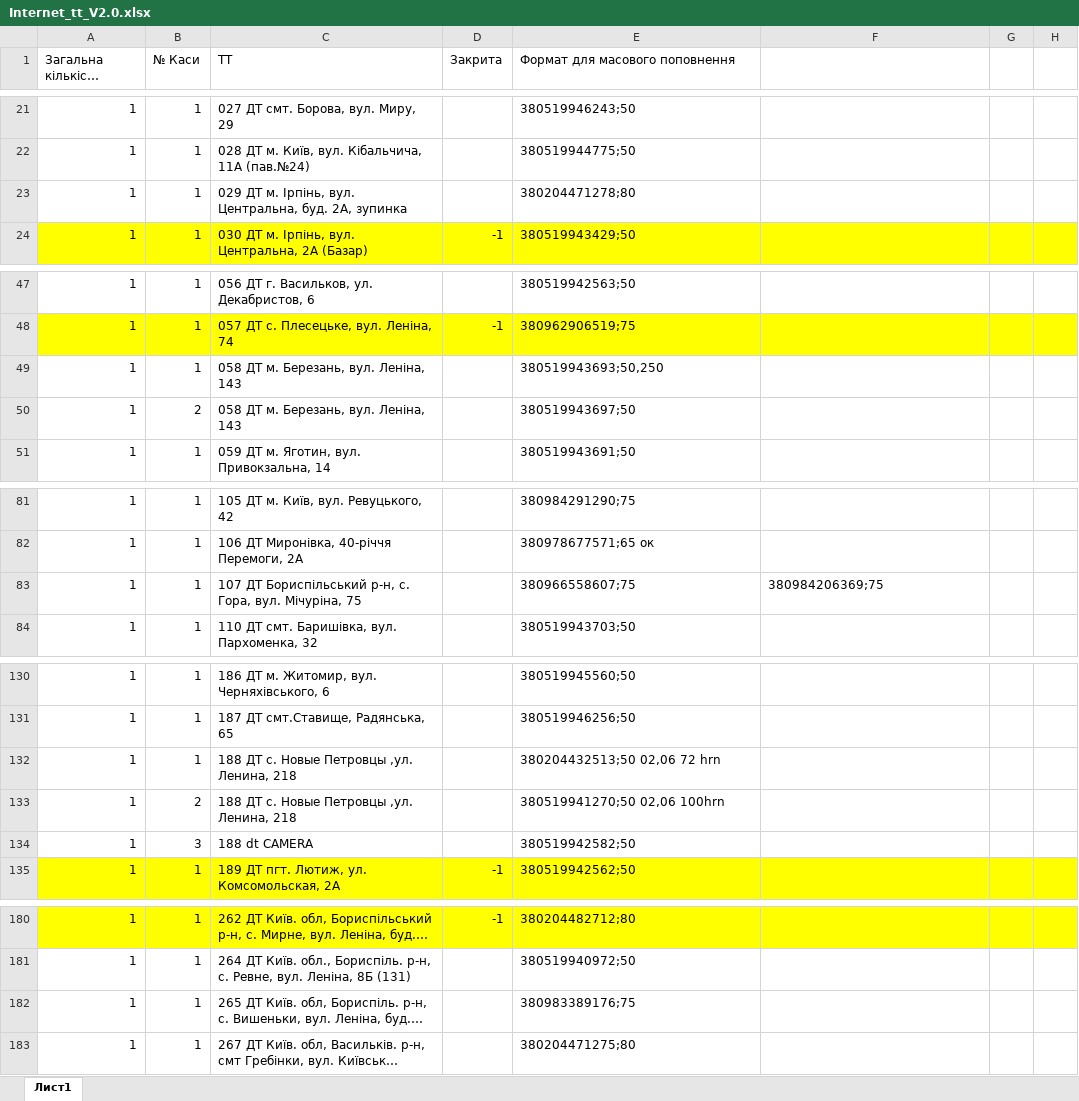
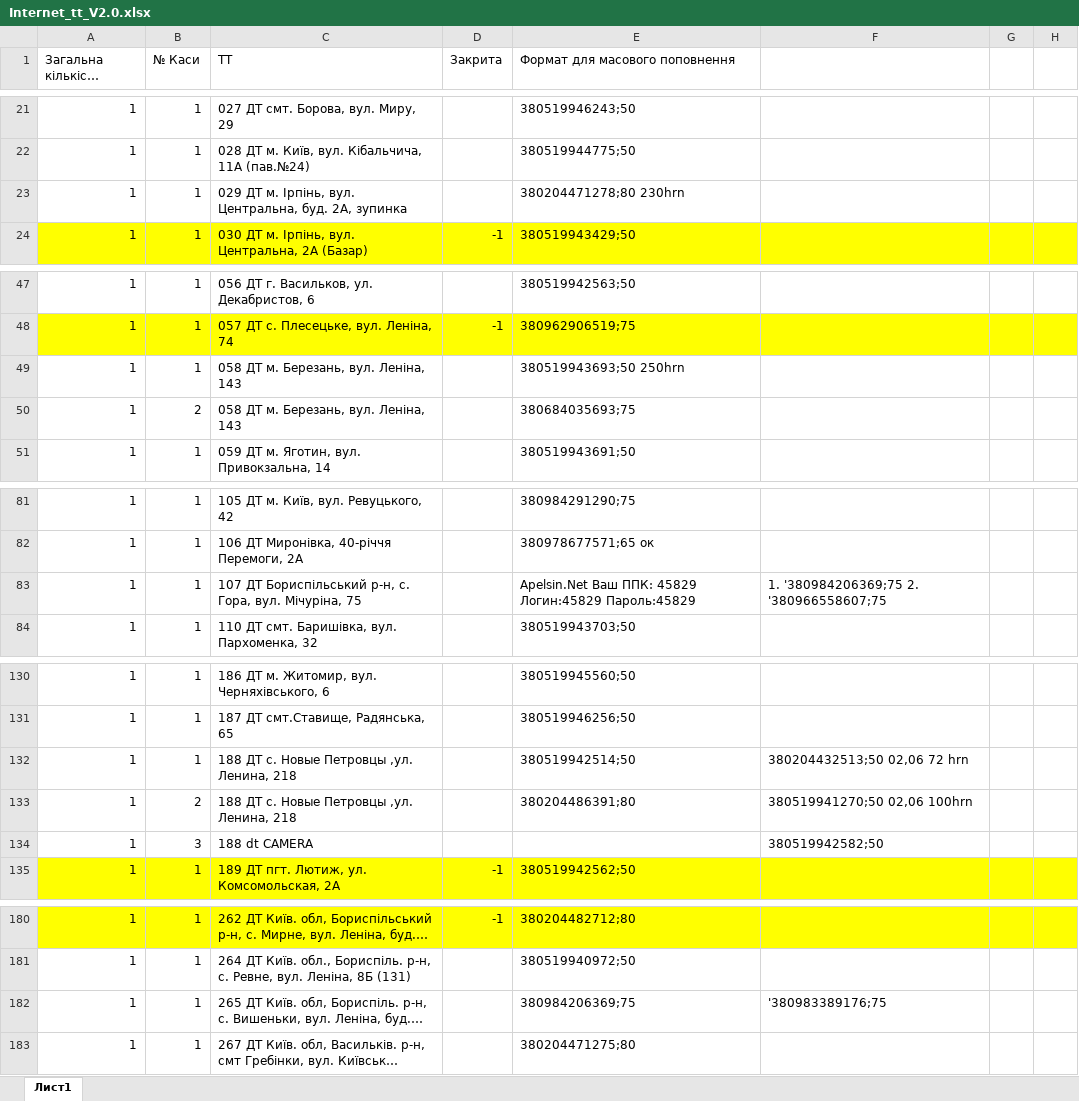
Before and after one commit to Andriyash/GitHub, an Excel workbook: Internet_tt_V2.0.xlsx, sheet Лист1, drawn as a sheet; only a part is shown, gaps mark what is left out; long unchanged cells end in …; values as stored, in another font and other column widths than the file's, no borders; the diff names each change by its address in the sheet, - before the commit and + after, or states it on an @@ line.

Commit message:
Правки

```diff
--- a/Internet_tt_V2.0.xlsx (sheet Лист1)
+++ b/Internet_tt_V2.0.xlsx (sheet Лист1)
-E23 (Формат для масового поповнення): 380204471278;80
+E23 (Формат для масового поповнення): 380204471278;80 230hrn
-E49 (Формат для масового поповнення): 380519943693;50,250
+E49 (Формат для масового поповнення): 380519943693;50 250hrn
-E50 (Формат для масового поповнення): 380519943697;50
+E50 (Формат для масового поповнення): 380684035693;75
-E83 (Формат для масового поповнення): 380966558607;75
+E83 (Формат для масового поповнення): Apelsin.Net Ваш ППК: 45829 Логин:45829 Пароль:45829
-F83: 380984206369;75
+F83: 1. '380984206369;75 2. '380966558607;75
-E132 (Формат для масового поповнення): 380204432513;50 02,06 72 hrn
+E132 (Формат для масового поповнення): 380519942514;50
-F132: (empty)
+F132: 380204432513;50 02,06 72 hrn
-E133 (Формат для масового поповнення): 380519941270;50 02,06 100hrn
+E133 (Формат для масового поповнення): 380204486391;80
-F133: (empty)
+F133: 380519941270;50 02,06 100hrn
-E134 (Формат для масового поповнення): 380519942582;50
+E134 (Формат для масового поповнення): (empty)
-F134: (empty)
+F134: 380519942582;50
-E182 (Формат для масового поповнення): 380983389176;75
+E182 (Формат для масового поповнення): 380984206369;75
-F182: (empty)
+F182: '380983389176;75
```
